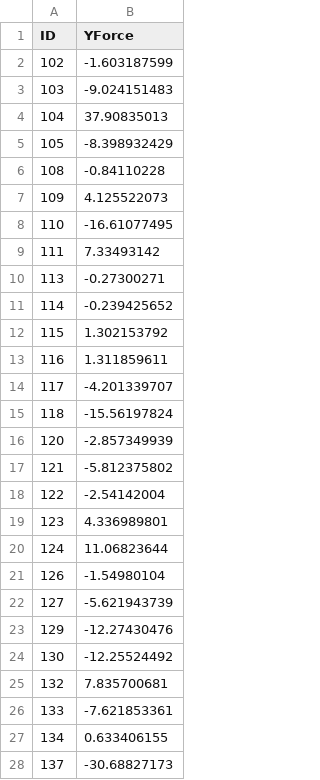
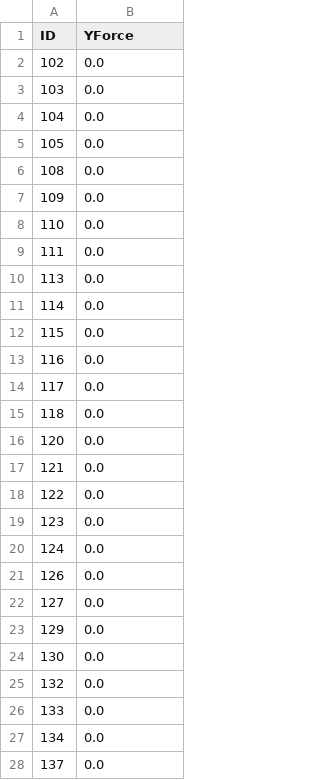
Before and after one commit to lsst-ts/ts_m1m3support, a CSV file: Controller/SettingFiles/Tables/StaticYTable.csv, drawn as a sheet; only a part is shown; the diff covers the shown part only.

```diff
--- a/Controller/SettingFiles/Tables/StaticYTable.csv
+++ b/Controller/SettingFiles/Tables/StaticYTable.csv
@@ -1,28 +1,28 @@
 ID,YForce
-102,-1.603187599
-103,-9.024151483
-104,37.90835013
-105,-8.398932429
-108,-0.84110228
-109,4.125522073
-110,-16.61077495
-111,7.33493142
-113,-0.27300271
-114,-0.239425652
-115,1.302153792
-116,1.311859611
-117,-4.201339707
-118,-15.56197824
-120,-2.857349939
-121,-5.812375802
-122,-2.54142004
-123,4.336989801
-124,11.06823644
-126,-1.54980104
-127,-5.621943739
-129,-12.27430476
-130,-12.25524492
-132,7.835700681
-133,-7.621853361
-134,0.633406155
-137,-30.68827173
+102,0.0
+103,0.0
+104,0.0
+105,0.0
+108,0.0
+109,0.0
+110,0.0
+111,0.0
+113,0.0
+114,0.0
+115,0.0
+116,0.0
+117,0.0
+118,0.0
+120,0.0
+121,0.0
+122,0.0
+123,0.0
+124,0.0
+126,0.0
+127,0.0
+129,0.0
+130,0.0
+132,0.0
+133,0.0
+134,0.0
+137,0.0
```
Also changed, not shown: 73 edited cells elsewhere in this file, Controller/SettingFiles/Tables/ForceLimitYTableNone.csv, Controller/SettingFiles/Tables/ForceLimitZTableNone.csv, 56 other files.
